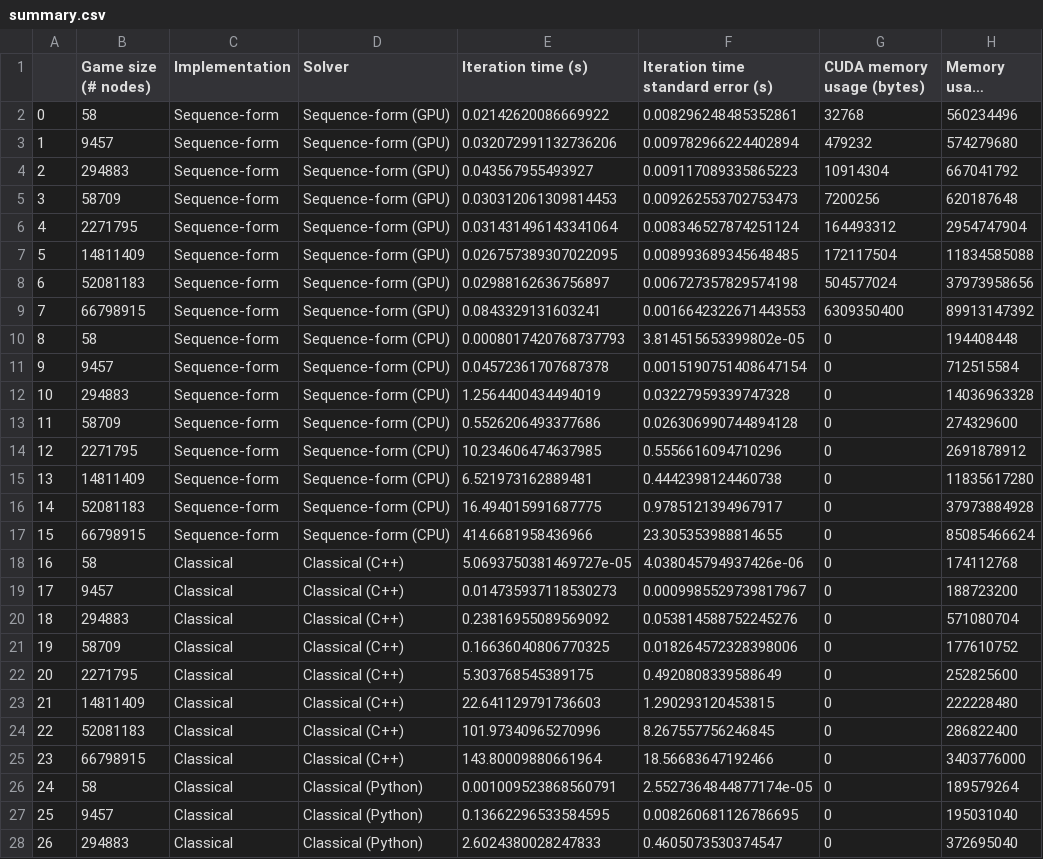
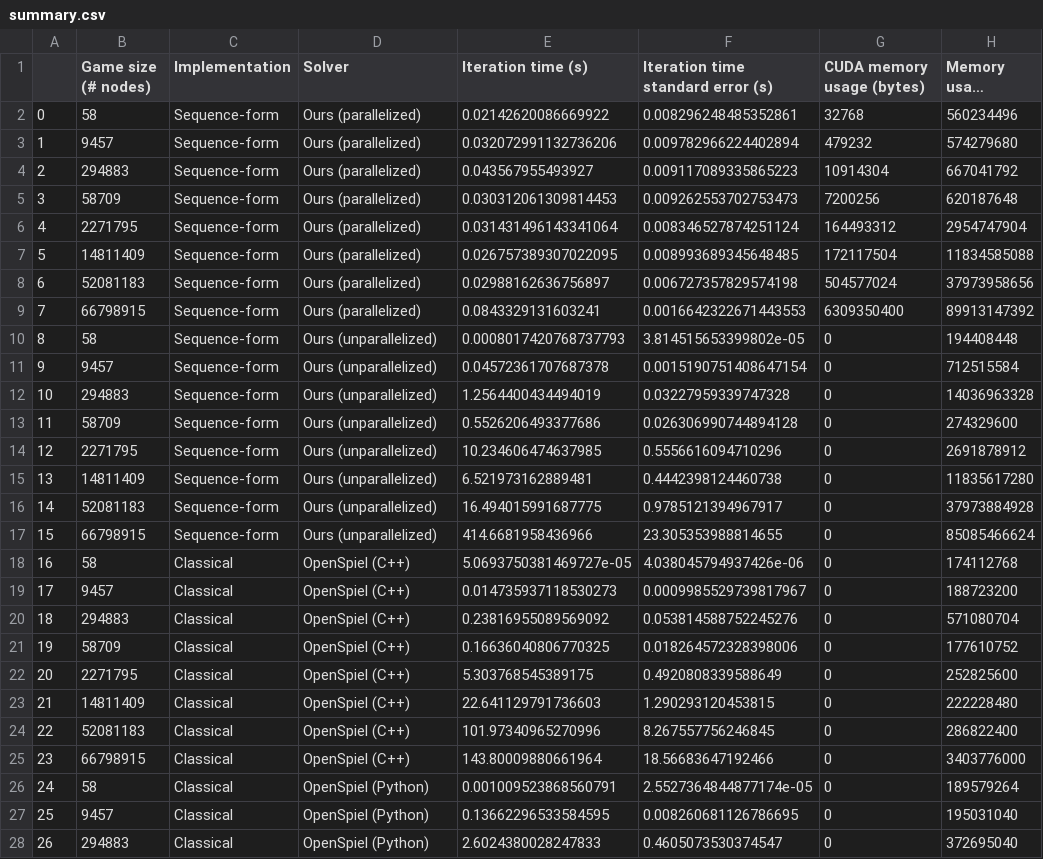
Before and after one commit to uoftcprg/gpugt, a CSV file: data/summary.csv, drawn as a sheet; only a part is shown; long unchanged cells end in …; the diff covers the shown part only; the diff names each change by its address in the sheet, - before the commit and + after, or states it on an @@ line.

Commit message:
Relabel implementations

```diff
--- a/data/summary.csv
+++ b/data/summary.csv
-D2:D9 (Solver): Sequence-form (GPU)
+D2:D9 (Solver): Ours (parallelized)
-D10:D17 (Solver): Sequence-form (CPU)
+D10:D17 (Solver): Ours (unparallelized)
-D18:D25 (Solver): Classical (C++)
+D18:D25 (Solver): OpenSpiel (C++)
-D26:D28 (Solver): Classical (Python)
+D26:D28 (Solver): OpenSpiel (Python)
```
Also changed, not shown: 5 edited cells elsewhere in this file, 3 other files.
